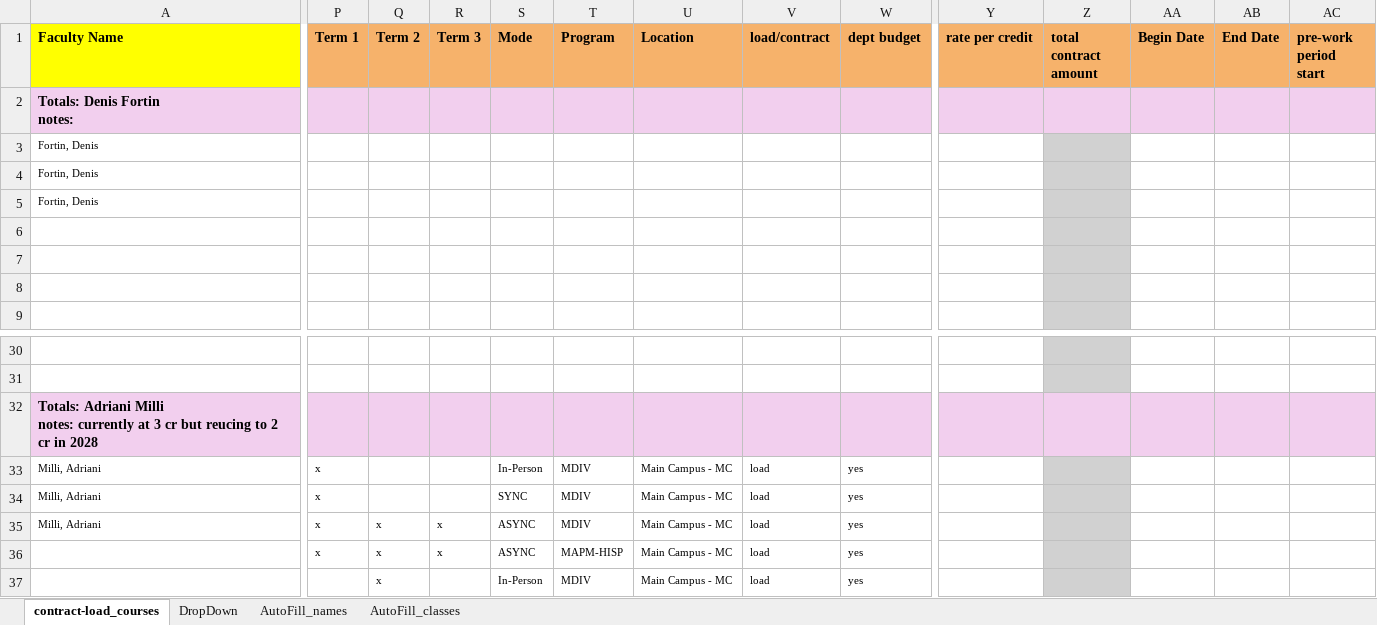
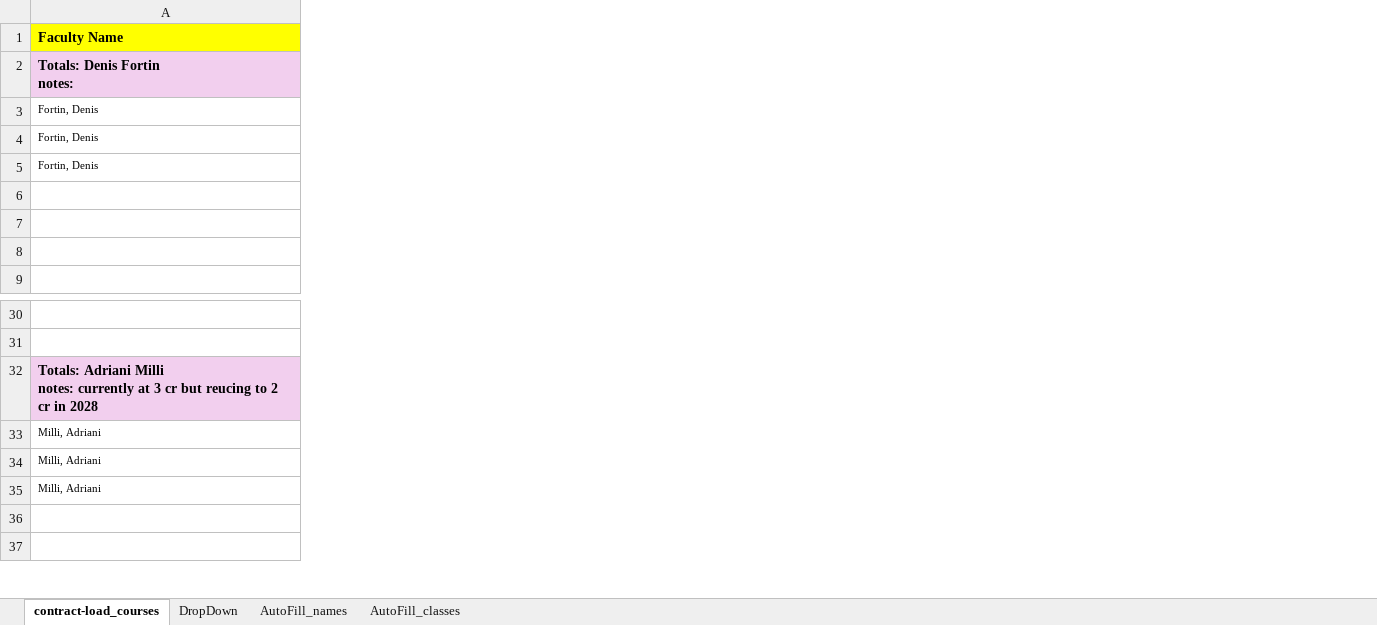
Before and after one commit to oliverglanz/SDATS_SmartSeminary, an Excel workbook: 0_ShariSheet/ShariSheet_THST_FY2027_v20251214.xlsx, sheet contract-load_courses, drawn as a sheet; only a part is shown, gaps mark what is left out; values as stored, in another font and other column widths than the file's, no borders; removed rows and columns are numbered as before the commit, all else as after; the diff covers the shown part only; the diff names each change by its address in the sheet, - before the commit and + after, or states it on an @@ line.

```diff
--- a/0_ShariSheet/ShariSheet_THST_FY2027_v20251214.xlsx (sheet contract-load_courses)
+++ b/0_ShariSheet/ShariSheet_THST_FY2027_v20251214.xlsx (sheet contract-load_courses)
@@ column P (Term 1) hidden, rows 33-36: all x @@
@@ column Q (Term 2) hidden, rows 35-37: all x @@
@@ column R (Term 3) hidden, rows 35-36: x | x @@
@@ column S (Mode) hidden, rows 33-37: In-Person | SYNC | ASYNC | ASYNC | In-Person @@
@@ column T (Program) hidden, rows 33-37: MDIV | MDIV | MDIV | MAPM-HISP | MDIV @@
@@ column U (Location) hidden, rows 33-37: all Main Campus - MC @@
@@ column V (load/contract) hidden, rows 33-37: all load @@
@@ column W (dept budget) hidden, rows 33-37: all yes @@
@@ column Y (rate per credit) hidden, empty @@
@@ column Z (total contract amount) hidden, empty @@
@@ column AA (Begin Date) hidden, empty @@
@@ column AB (End Date) hidden, empty @@
@@ column AC (pre-work period start) hidden, empty @@
```
Also changed, not shown: 7 added rows, 6 removed rows, 42 removed columns and 28 edited cells elsewhere in this sheet, formulas that keep their value, hidden cells, 0_ShariSheet/ShariSheet_CHIS_FY2027_v20251214.xlsx, 0_ShariSheet/ShariSheet_DSLE_FY2027_v20251214.xlsx, 12 other files.
